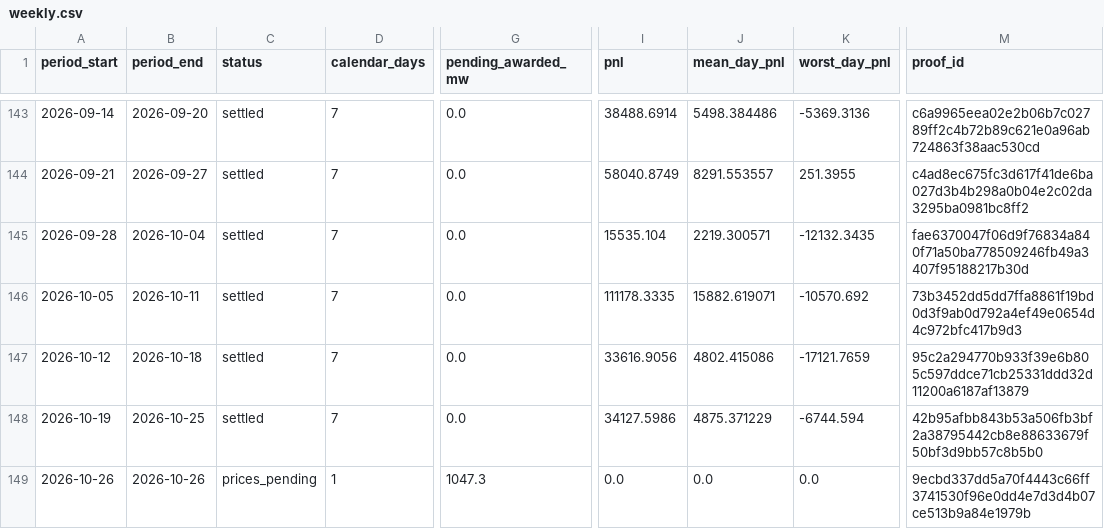
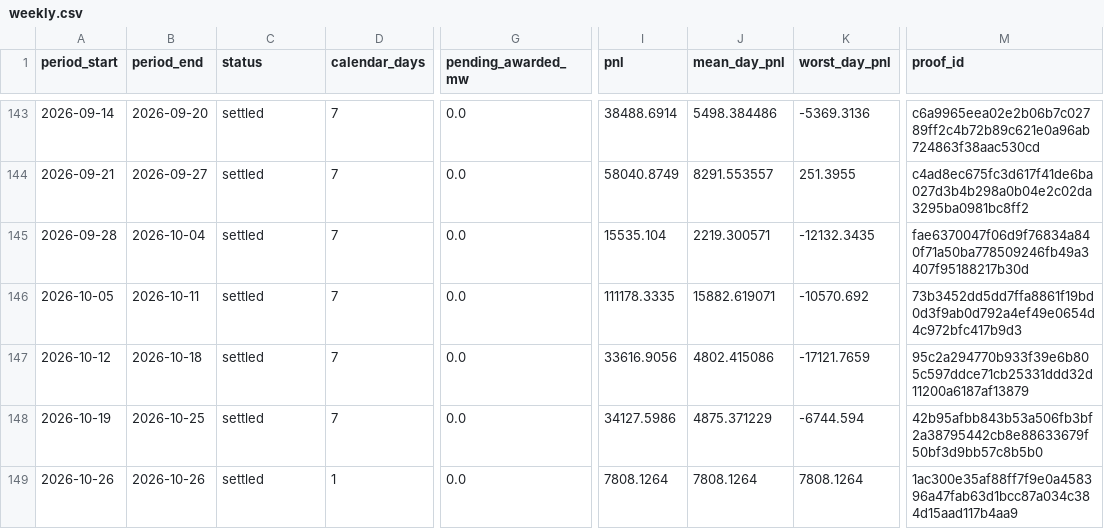
Before and after one commit to jameskim247/ptp-track-record, a CSV file: data/pairs-100/weekly.csv, drawn as a sheet; only a part is shown, gaps mark what is left out; the diff names each change by its address in the sheet, - before the commit and + after, or states it on an @@ line.

```diff
--- a/data/pairs-100/weekly.csv
+++ b/data/pairs-100/weekly.csv
-C149 (status): prices_pending
+C149 (status): settled
-G149 (pending_awarded_mw): 1047.3
+G149 (pending_awarded_mw): 0.0
-I149 (pnl): 0.0
+I149 (pnl): 7808.1264
-J149 (mean_day_pnl): 0.0
+J149 (mean_day_pnl): 7808.1264
-K149 (worst_day_pnl): 0.0
+K149 (worst_day_pnl): 7808.1264
-M149 (proof_id): 9ecbd337dd5a70f4443c66ff3741530f96e0dd4e7d3d4b07ce513b9a84e1979b
+M149 (proof_id): 1ac300e35af88ff7f9e0a458396a47fab63d1bcc87a034c384d15aad117b4aa9
```
Also changed, not shown: data/pairs-100/daily.csv, data/pairs-100/monthly.csv, 12 other files.
